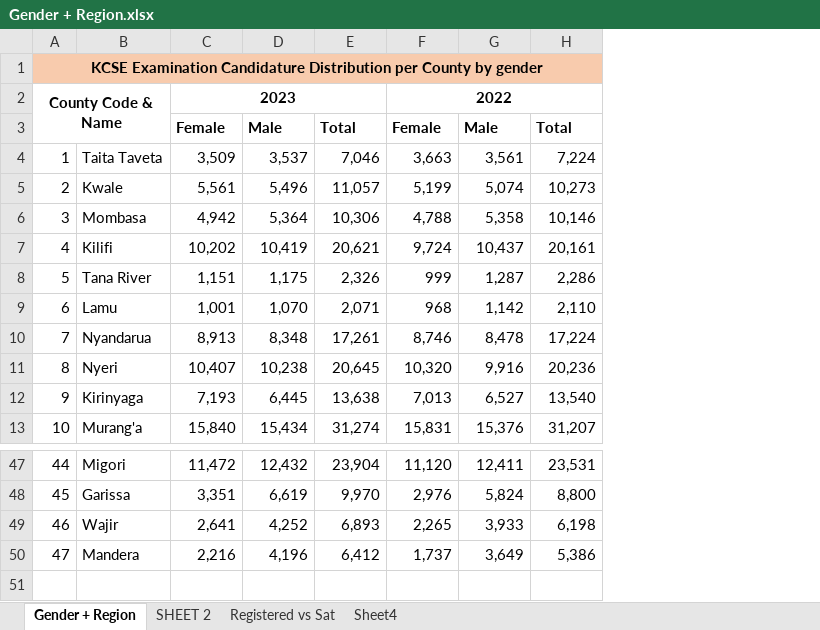
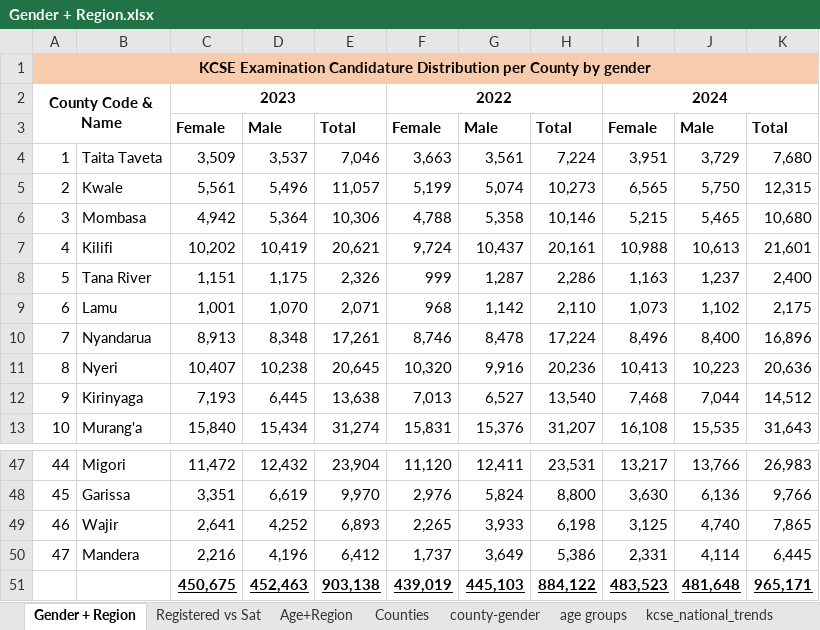
Before and after one commit to ngetichchelah/PAPER-TRAILS, an Excel workbook: Gender + Region.xlsx, sheet Gender + Region, drawn as a sheet; only a part is shown, gaps mark what is left out; values as stored, in another font and other column widths than the file's, no borders; charts and pictures not drawn; the diff names each change by its address in the sheet, - before the commit and + after, or states it on an @@ line.

```diff
--- a/Gender + Region.xlsx (sheet Gender + Region)
+++ b/Gender + Region.xlsx (sheet Gender + Region)
-sheet tab: Sheet4
+sheet tab: Age+Region
-sheet tab: SHEET 2
+sheet tab: Counties
+sheet tab: county-gender
+sheet tab: age groups
+sheet tab: kcse_national_trends
+column I, rows 2-13: 2024 | Female | 3,951 | 6,565 | 5,215 | 10,988 | 1,163 | 1,073 | 8,496 | 10,413 | 7,468 | 16,108; rows 47-50: 13,217 | 3,630 | 3,125 | 2,331
+column J, rows 3-13: Male | 3,729 | 5,750 | 5,465 | 10,613 | 1,237 | 1,102 | 8,400 | 10,223 | 7,044 | 15,535; rows 47-50: 13,766 | 6,136 | 4,740 | 4,114
+column K, rows 3-13: Total | 7,680 | 12,315 | 10,680 | 21,601 | 2,400 | 2,175 | 16,896 | 20,636 | 14,512 | 31,643; rows 47-50: 26,983 | 9,766 | 7,865 | 6,445
+row 51:  |  | 450,675 | 452,463 | 903,138 | 439,019 | 445,103 | 884,122 | 483,523 | 481,648 | 965,171
```
Also changed, not shown: sheet Age+Region, sheet Registered vs Sat, other sheet tabs, charts or pictures.
